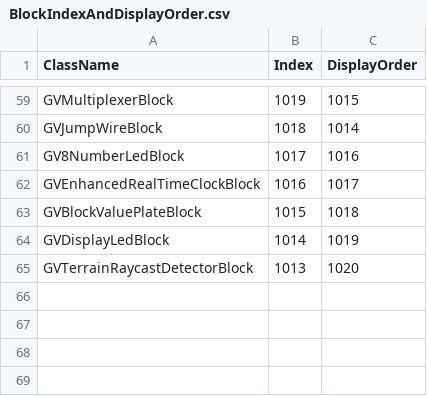
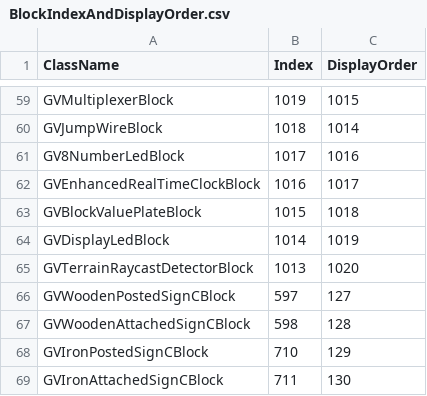
Before and after one commit to XiaofengdiZhu/Gigavolt, a CSV file: BlockIndexAndDisplayOrder.csv, drawn as a sheet; only a part is shown, gaps mark what is left out.

```diff
--- a/BlockIndexAndDisplayOrder.csv
+++ b/BlockIndexAndDisplayOrder.csv
@@ -65 +65,5 @@ GVDisplayLedBlock,1014,1019
 GVTerrainRaycastDetectorBlock,1013,1020
+GVWoodenPostedSignCBlock,597,127
+GVWoodenAttachedSignCBlock,598,128
+GVIronPostedSignCBlock,710,129
+GVIronAttachedSignCBlock,711,130
```
Also changed, not shown: Gigavolt/Assets/Gigavolt.csv, 16 other files.
